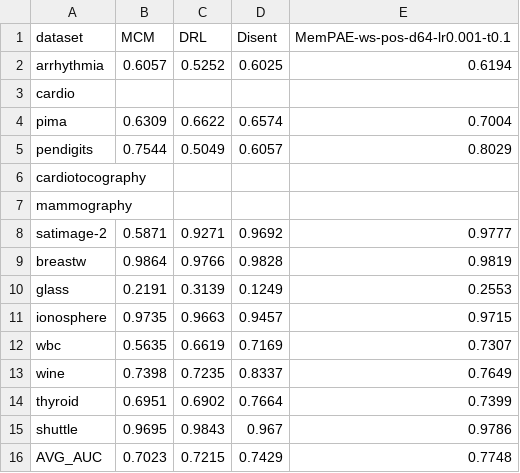
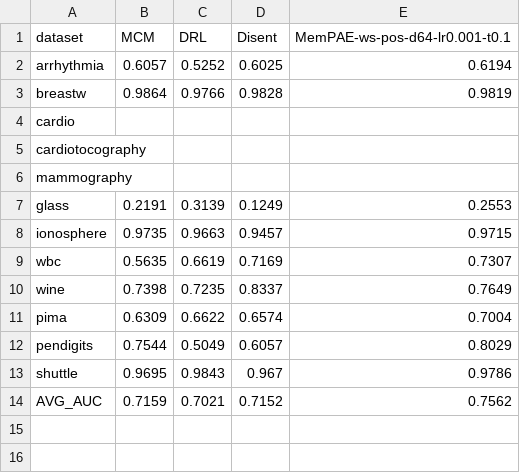
Before and after one commit to Cheol-Will/perceiver-ad, a CSV file: metrics/ratio_0.4_AUCPR_T.csv, drawn as a sheet.

```diff
--- a/metrics/ratio_0.4_AUCPR_T.csv
+++ b/metrics/ratio_0.4_AUCPR_T.csv
@@ -2,9 +2,6 @@ dataset,MCM,DRL,Disent,MemPAE-ws-pos-d64-lr0.001-t0.1
 arrhythmia,0.6057,0.5252,0.6025,0.6194
+breastw,0.9864,0.9766,0.9828,0.9819
 cardio,,,,
-pima,0.6309,0.6622,0.6574,0.7004
-pendigits,0.7544,0.5049,0.6057,0.8029
 cardiotocography,,,,
 mammography,,,,
-satimage-2,0.5871,0.9271,0.9692,0.9777
-breastw,0.9864,0.9766,0.9828,0.9819
 glass,0.2191,0.3139,0.1249,0.2553
@@ -13,4 +10,5 @@ wbc,0.5635,0.6619,0.7169,0.7307
 wine,0.7398,0.7235,0.8337,0.7649
-thyroid,0.6951,0.6902,0.7664,0.7399
+pima,0.6309,0.6622,0.6574,0.7004
+pendigits,0.7544,0.5049,0.6057,0.8029
 shuttle,0.9695,0.9843,0.967,0.9786
-AVG_AUC,0.7023,0.7215,0.7429,0.7748
+AVG_AUC,0.7159,0.7021,0.7152,0.7562
```
Also changed, not shown: metrics/ratio_0.4_AUCPR.csv, metrics/ratio_1.0_AUCPR.csv, 31 other files.
